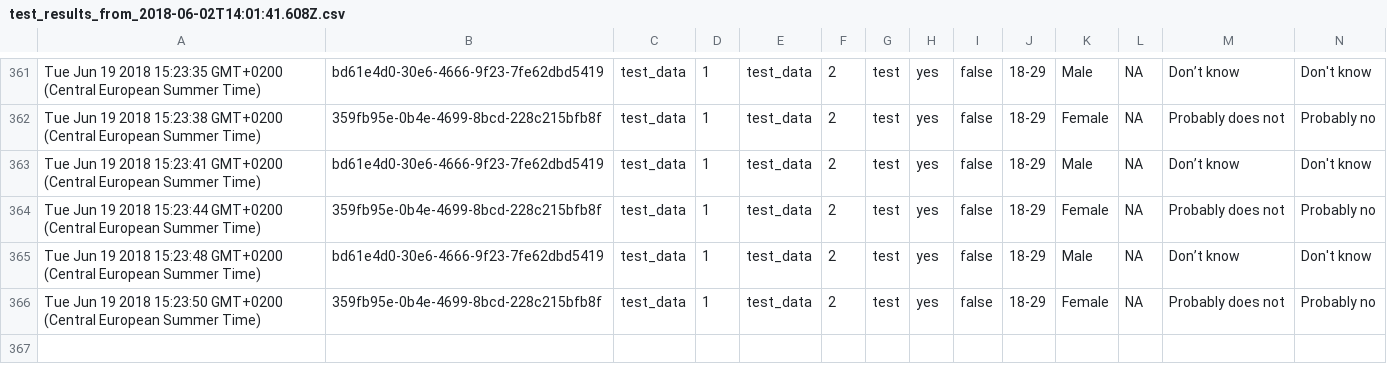
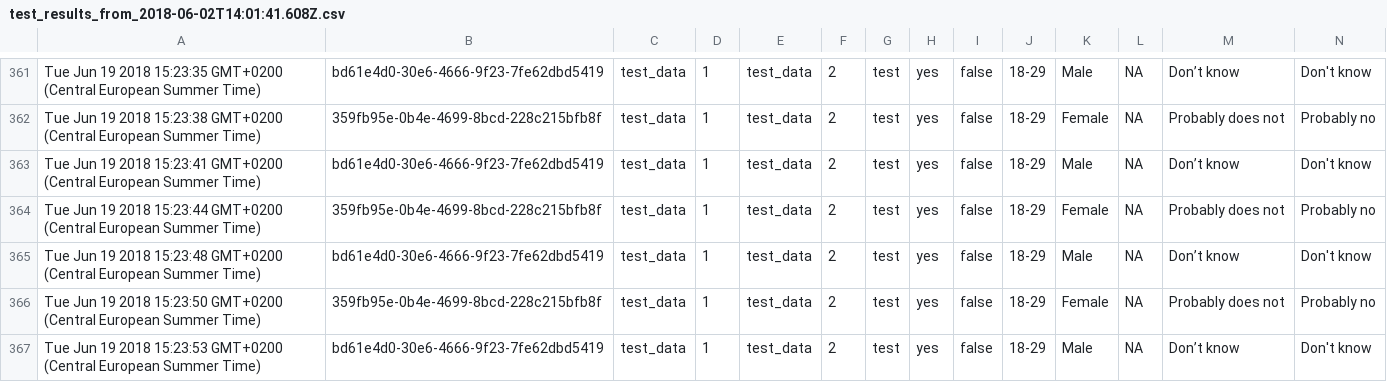
Before and after one commit to kekecsz/transparent-psi-results, a CSV file: test_results_from_2018-06-02T14:01:41.608Z.csv, drawn as a sheet; only a part is shown, gaps mark what is left out; rows hold the shown columns only; the diff names each change by its address in the sheet, - before the commit and + after, or states it on an @@ line.

Commit message:
data received

```diff
--- a/test_results_from_2018-06-02T14:01:41.608Z.csv
+++ b/test_results_from_2018-06-02T14:01:41.608Z.csv
+row 367: Tue Jun 19 2018 15:23:53 GMT+0200 (Central European Summer Time) | bd61e4d0-30e6-4666-9f23-7fe62dbd5419 | test_data | 1 | test_data | 2 | test | yes | false | 18-29 | Male | NA | Don’t know | Don't know
```
